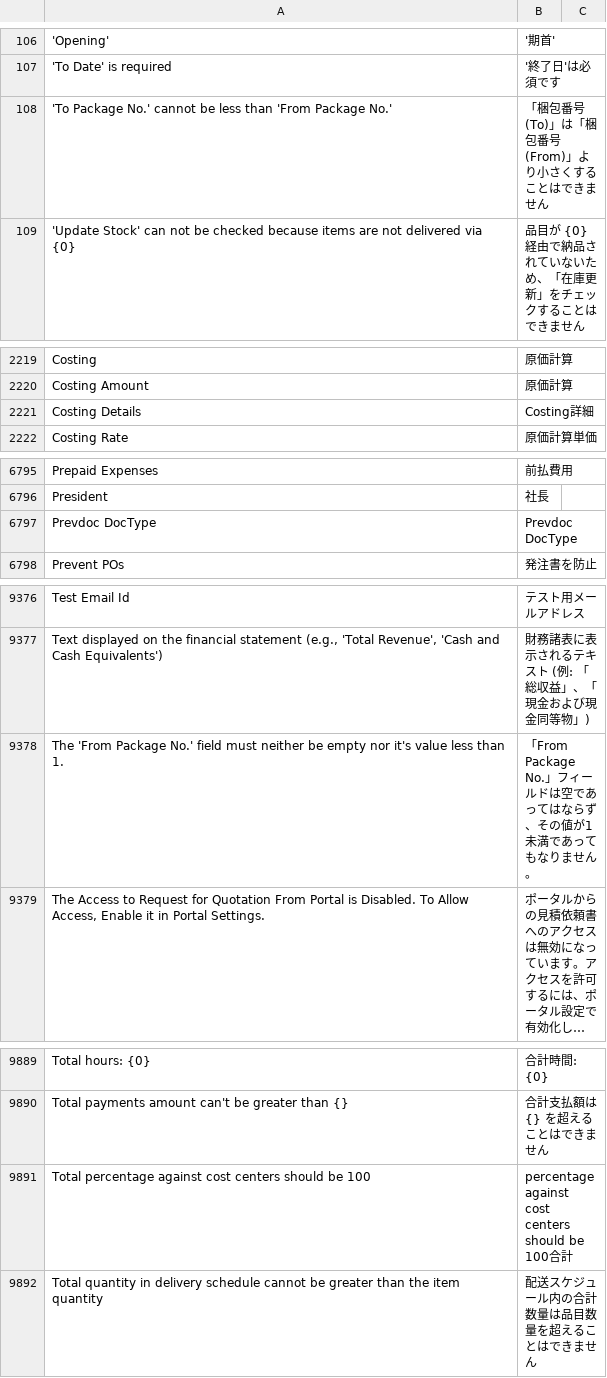
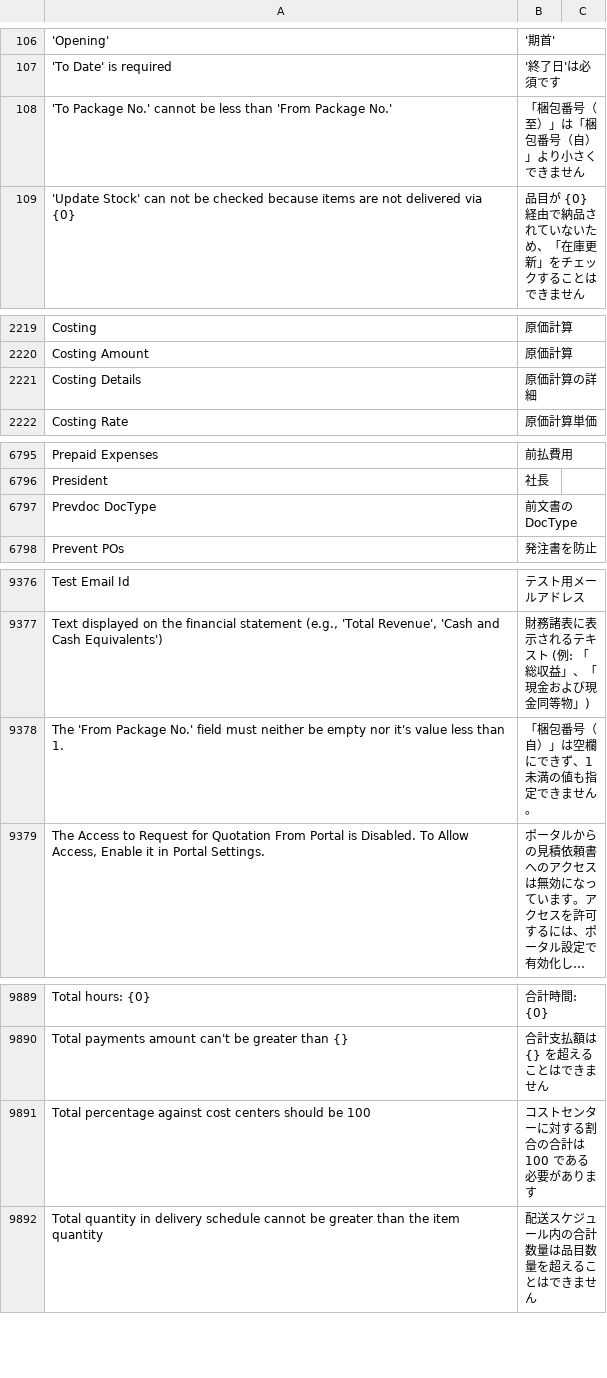
Before and after one commit to lifegence/frappe_japanese_translations, a CSV file: translations/erpnext/version-16/ja.csv, drawn as a sheet; only a part is shown, gaps mark what is left out; long unchanged cells end in …; the diff names each change by its address in the sheet, - before the commit and + after, or states it on an @@ line.

```diff
--- a/translations/erpnext/version-16/ja.csv
+++ b/translations/erpnext/version-16/ja.csv
-B108: 「梱包番号(To)」は「梱包番号(From)」より小さくすることはできません
+B108: 「梱包番号（至）」は「梱包番号（自）」より小さくできません
-B2221: Costing詳細
+B2221: 原価計算の詳細
-B6797: Prevdoc DocType
+B6797: 前文書の DocType
-B9378: 「From Package No.」フィールドは空であってはならず、その値が1未満であってもなりません。
+B9378: 「梱包番号（自）」は空欄にできず、1 未満の値も指定できません。
-B9891: percentage against cost centers should be 100合計
+B9891: コストセンターに対する割合の合計は 100 である必要があります
```
Also changed, not shown: translations/frappe/version-16/ja.csv, 10 other files.
